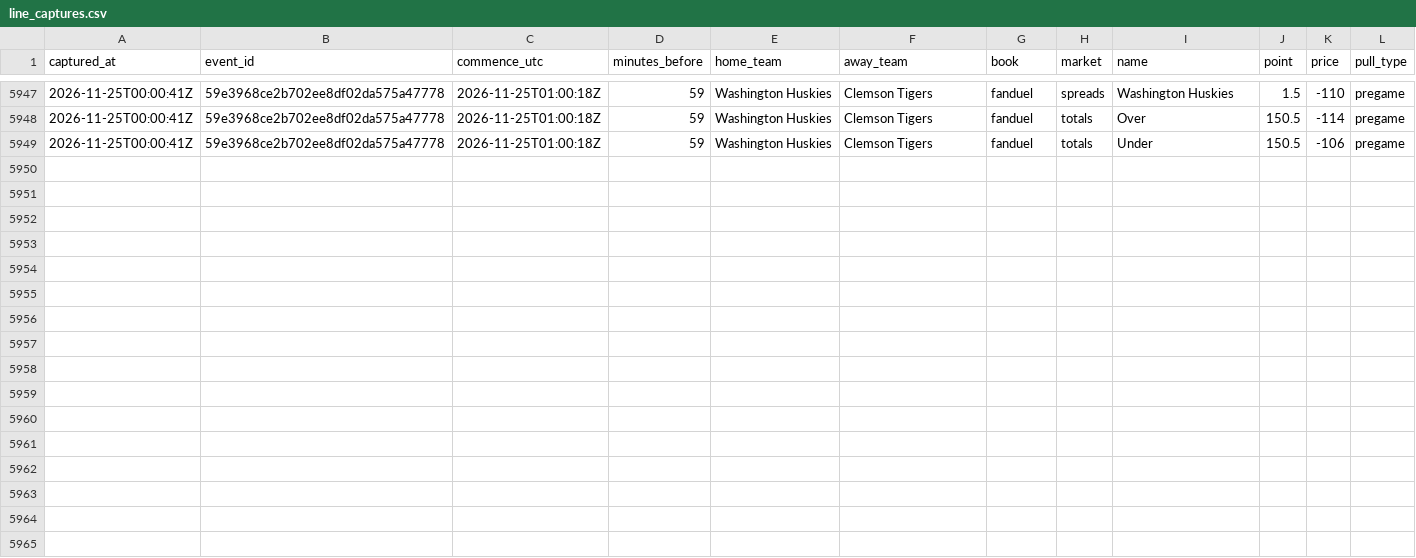
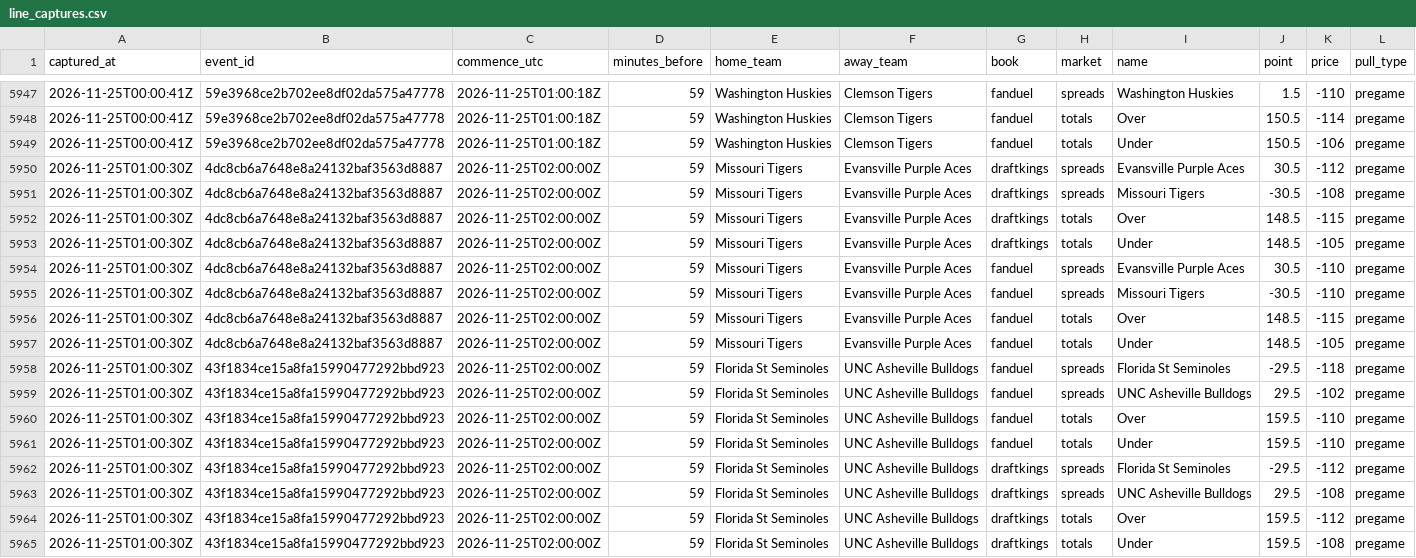
Before and after one commit to mvpeterson0-netizen/nba-odds-tracker, a CSV file: data/cbb/line_captures.csv, drawn as a sheet; only a part is shown, gaps mark what is left out.

```diff
--- a/data/cbb/line_captures.csv
+++ b/data/cbb/line_captures.csv
@@ -5949 +5949,17 @@ captured_at,event_id,commence_utc,minutes_before,home_team,away_team,book,market
 2026-11-25T00:00:41Z,59e3968ce2b702ee8df02da575a47778,2026-11-25T01:00:18Z,59,Washington Huskies,Clemson Tigers,fanduel,totals,Under,150.5,-106,pregame
+2026-11-25T01:00:30Z,4dc8cb6a7648e8a24132baf3563d8887,2026-11-25T02:00:00Z,59,Missouri Tigers,Evansville Purple Aces,draftkings,spreads,Evansville Purple Aces,30.5,-112,pregame
+2026-11-25T01:00:30Z,4dc8cb6a7648e8a24132baf3563d8887,2026-11-25T02:00:00Z,59,Missouri Tigers,Evansville Purple Aces,draftkings,spreads,Missouri Tigers,-30.5,-108,pregame
+2026-11-25T01:00:30Z,4dc8cb6a7648e8a24132baf3563d8887,2026-11-25T02:00:00Z,59,Missouri Tigers,Evansville Purple Aces,draftkings,totals,Over,148.5,-115,pregame
+2026-11-25T01:00:30Z,4dc8cb6a7648e8a24132baf3563d8887,2026-11-25T02:00:00Z,59,Missouri Tigers,Evansville Purple Aces,draftkings,totals,Under,148.5,-105,pregame
+2026-11-25T01:00:30Z,4dc8cb6a7648e8a24132baf3563d8887,2026-11-25T02:00:00Z,59,Missouri Tigers,Evansville Purple Aces,fanduel,spreads,Evansville Purple Aces,30.5,-110,pregame
+2026-11-25T01:00:30Z,4dc8cb6a7648e8a24132baf3563d8887,2026-11-25T02:00:00Z,59,Missouri Tigers,Evansville Purple Aces,fanduel,spreads,Missouri Tigers,-30.5,-110,pregame
+2026-11-25T01:00:30Z,4dc8cb6a7648e8a24132baf3563d8887,2026-11-25T02:00:00Z,59,Missouri Tigers,Evansville Purple Aces,fanduel,totals,Over,148.5,-115,pregame
+2026-11-25T01:00:30Z,4dc8cb6a7648e8a24132baf3563d8887,2026-11-25T02:00:00Z,59,Missouri Tigers,Evansville Purple Aces,fanduel,totals,Under,148.5,-105,pregame
+2026-11-25T01:00:30Z,43f1834ce15a8fa15990477292bbd923,2026-11-25T02:00:00Z,59,Florida St Seminoles,UNC Asheville Bulldogs,fanduel,spreads,Florida St Seminoles,-29.5,-118,pregame
+2026-11-25T01:00:30Z,43f1834ce15a8fa15990477292bbd923,2026-11-25T02:00:00Z,59,Florida St Seminoles,UNC Asheville Bulldogs,fanduel,spreads,UNC Asheville Bulldogs,29.5,-102,pregame
+2026-11-25T01:00:30Z,43f1834ce15a8fa15990477292bbd923,2026-11-25T02:00:00Z,59,Florida St Seminoles,UNC Asheville Bulldogs,fanduel,totals,Over,159.5,-110,pregame
+2026-11-25T01:00:30Z,43f1834ce15a8fa15990477292bbd923,2026-11-25T02:00:00Z,59,Florida St Seminoles,UNC Asheville Bulldogs,fanduel,totals,Under,159.5,-110,pregame
+2026-11-25T01:00:30Z,43f1834ce15a8fa15990477292bbd923,2026-11-25T02:00:00Z,59,Florida St Seminoles,UNC Asheville Bulldogs,draftkings,spreads,Florida St Seminoles,-29.5,-112,pregame
+2026-11-25T01:00:30Z,43f1834ce15a8fa15990477292bbd923,2026-11-25T02:00:00Z,59,Florida St Seminoles,UNC Asheville Bulldogs,draftkings,spreads,UNC Asheville Bulldogs,29.5,-108,pregame
+2026-11-25T01:00:30Z,43f1834ce15a8fa15990477292bbd923,2026-11-25T02:00:00Z,59,Florida St Seminoles,UNC Asheville Bulldogs,draftkings,totals,Over,159.5,-112,pregame
+2026-11-25T01:00:30Z,43f1834ce15a8fa15990477292bbd923,2026-11-25T02:00:00Z,59,Florida St Seminoles,UNC Asheville Bulldogs,draftkings,totals,Under,159.5,-108,pregame
```
Also changed, not shown: data/cbb/lines_log.csv, 25 other files.
